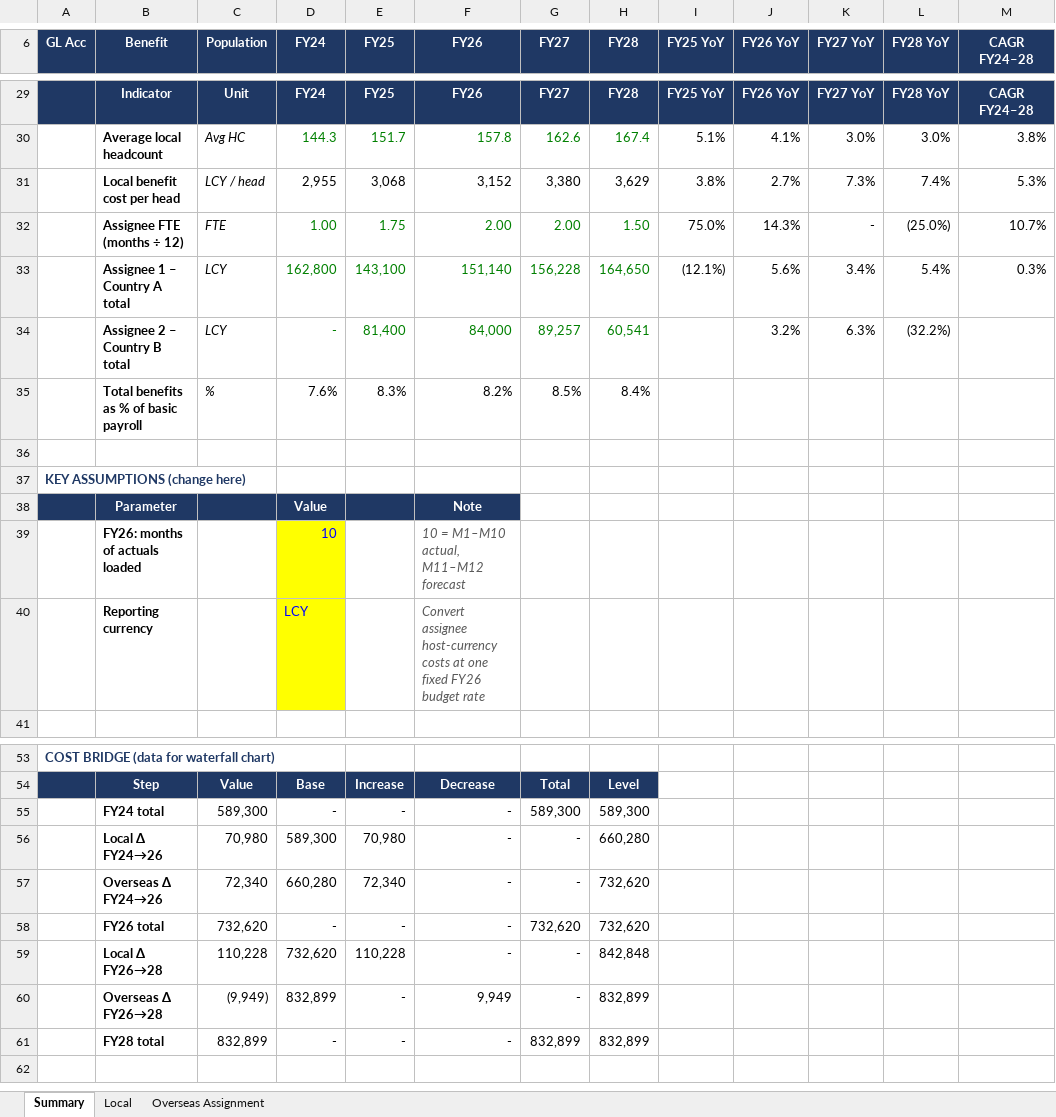
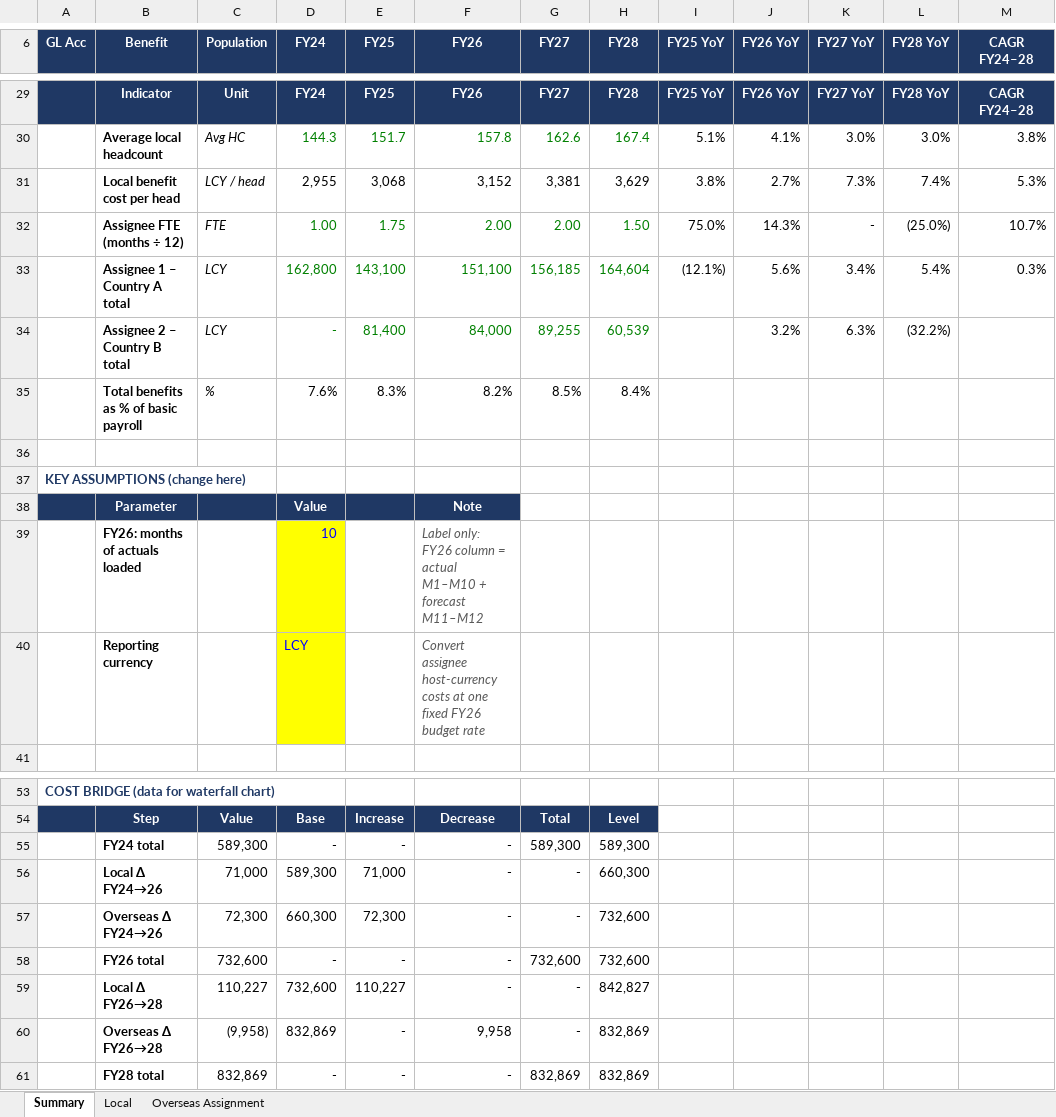
Before and after one commit to venushong667/claude-code-playground, an Excel workbook: benefit-review/Benefit_Cost_Baseline_FY24-FY28.xlsx, sheet Summary, drawn as a sheet; only a part is shown, gaps mark what is left out; values as stored, in another font and other column widths than the file's, no borders; charts and pictures not drawn; the diff covers the shown part only; the diff names each change by its address in the sheet, - before the commit and + after, or states it on an @@ line.

```diff
--- a/benefit-review/Benefit_Cost_Baseline_FY24-FY28.xlsx (sheet Summary)
+++ b/benefit-review/Benefit_Cost_Baseline_FY24-FY28.xlsx (sheet Summary)
-G31 (FY27): 3,380
+G31 (FY27): 3,381
-F33 (FY26): 151,140
+F33 (FY26): 151,100
-G33 (FY27): 156,228
+G33 (FY27): 156,185
-H33 (FY28): 164,650
+H33 (FY28): 164,604
-G34 (FY27): 89,257
+G34 (FY27): 89,255
-H34 (FY28): 60,541
+H34 (FY28): 60,539
-F39 (FY26): 10 = M1–M10 actual, M11–M12 forecast
+F39 (FY26): Label only: FY26 column = actual M1–M10 + forecast M11–M12
-C56 (Population): 70,980
+C56 (Population): 71,000
-E56 (FY25): 70,980
+E56 (FY25): 71,000
-H56 (FY28): 660,280
+H56 (FY28): 660,300
-C57 (Population): 72,340
+C57 (Population): 72,300
-D57 (FY24): 660,280
+D57 (FY24): 660,300
-E57 (FY25): 72,340
+E57 (FY25): 72,300
-H57:H58 (FY28): 732,620
+H57:H58 (FY28): 732,600
-C58 (Population): 732,620
+C58 (Population): 732,600
-G58 (FY27): 732,620
+G58 (FY27): 732,600
-C59 (Population): 110,228
+C59 (Population): 110,227
-D59 (FY24): 732,620
+D59 (FY24): 732,600
-E59 (FY25): 110,228
+E59 (FY25): 110,227
-H59 (FY28): 842,848
+H59 (FY28): 842,827
-C60 (Population): (9,949)
+C60 (Population): (9,958)
-D60 (FY24): 832,899
+D60 (FY24): 832,869
-F60 (FY26): 9,949
+F60 (FY26): 9,958
-H60:H61 (FY28): 832,899
+H60:H61 (FY28): 832,869
-C61 (Population): 832,899
+C61 (Population): 832,869
-G61 (FY27): 832,899
+G61 (FY27): 832,869
```
Also changed, not shown: 59 edited cells elsewhere in this sheet, sheet Overseas Assignment, sheet Local, formulas that keep their value.
